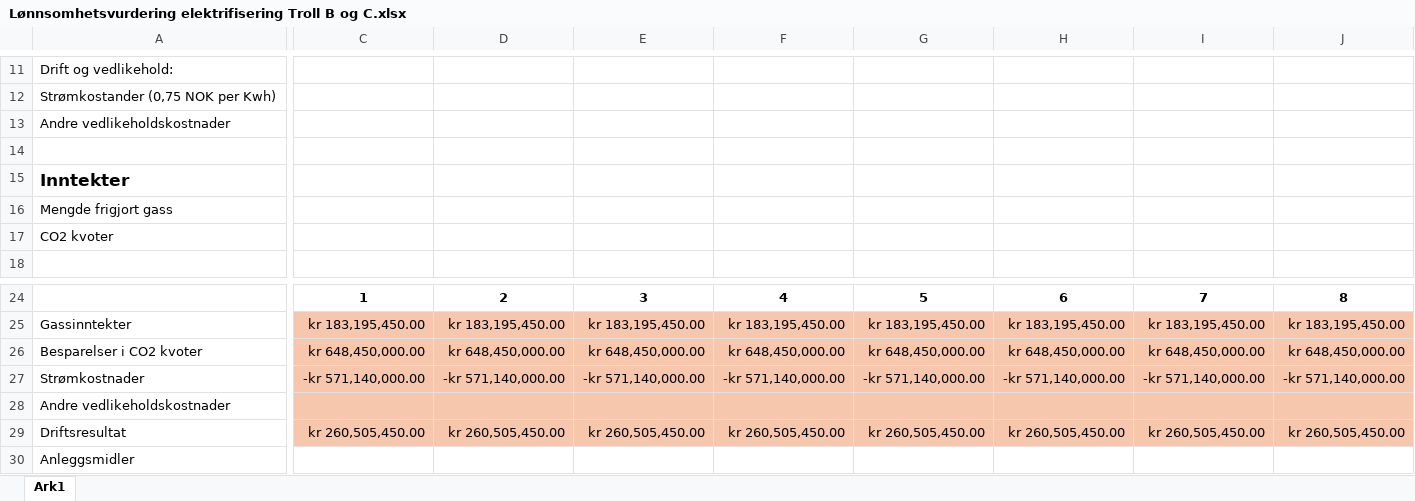
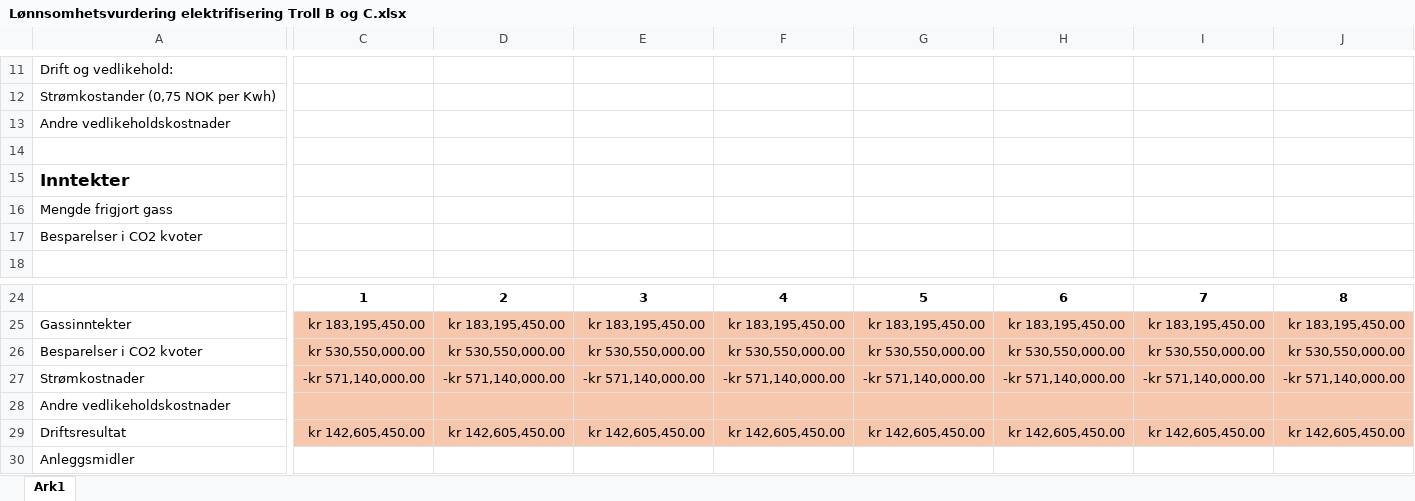
Before and after one commit to loopdiggaz/SOK2014, an Excel workbook: Lønnsomhetsvurdering elektrifisering Troll B og C.xlsx, sheet Ark1, drawn as a sheet; only a part is shown, gaps mark what is left out; values as stored, in another font and other column widths than the file's, no borders; removed rows and columns are numbered as before the commit, all else as after; rows hold the shown columns only; the diff covers the shown part only; the diff names each change by its address in the sheet, - before the commit and + after, or states it on an @@ line.

```diff
--- a/Lønnsomhetsvurdering elektrifisering Troll B og C.xlsx (sheet Ark1)
+++ b/Lønnsomhetsvurdering elektrifisering Troll B og C.xlsx (sheet Ark1)
-row 17: CO2 kvoter
+row 17: Besparelser i CO2 kvoter
-C26: kr 648,450,000.00
+C26: kr 530,550,000.00
-D26: kr 648,450,000.00
+D26: kr 530,550,000.00
-E26: kr 648,450,000.00
+E26: kr 530,550,000.00
-F26: kr 648,450,000.00
+F26: kr 530,550,000.00
-G26: kr 648,450,000.00
+G26: kr 530,550,000.00
-H26: kr 648,450,000.00
+H26: kr 530,550,000.00
-I26: kr 648,450,000.00
+I26: kr 530,550,000.00
-J26: kr 648,450,000.00
+J26: kr 530,550,000.00
-C29: kr 260,505,450.00
+C29: kr 142,605,450.00
-D29: kr 260,505,450.00
+D29: kr 142,605,450.00
-E29: kr 260,505,450.00
+E29: kr 142,605,450.00
-F29: kr 260,505,450.00
+F29: kr 142,605,450.00
-G29: kr 260,505,450.00
+G29: kr 142,605,450.00
-H29: kr 260,505,450.00
+H29: kr 142,605,450.00
-I29: kr 260,505,450.00
+I29: kr 142,605,450.00
-J29: kr 260,505,450.00
+J29: kr 142,605,450.00
```
Also changed, not shown: 2 added rows, 2 removed rows and 33 edited cells elsewhere in this sheet, 1 other file.
